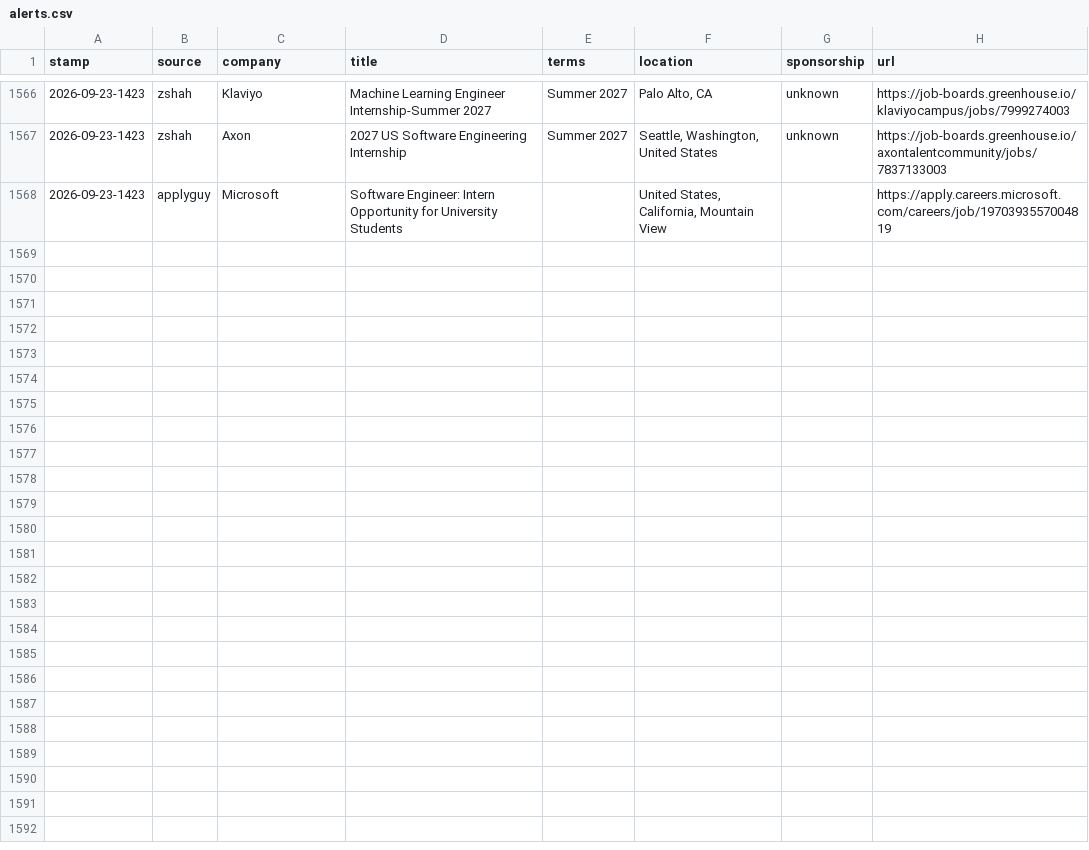
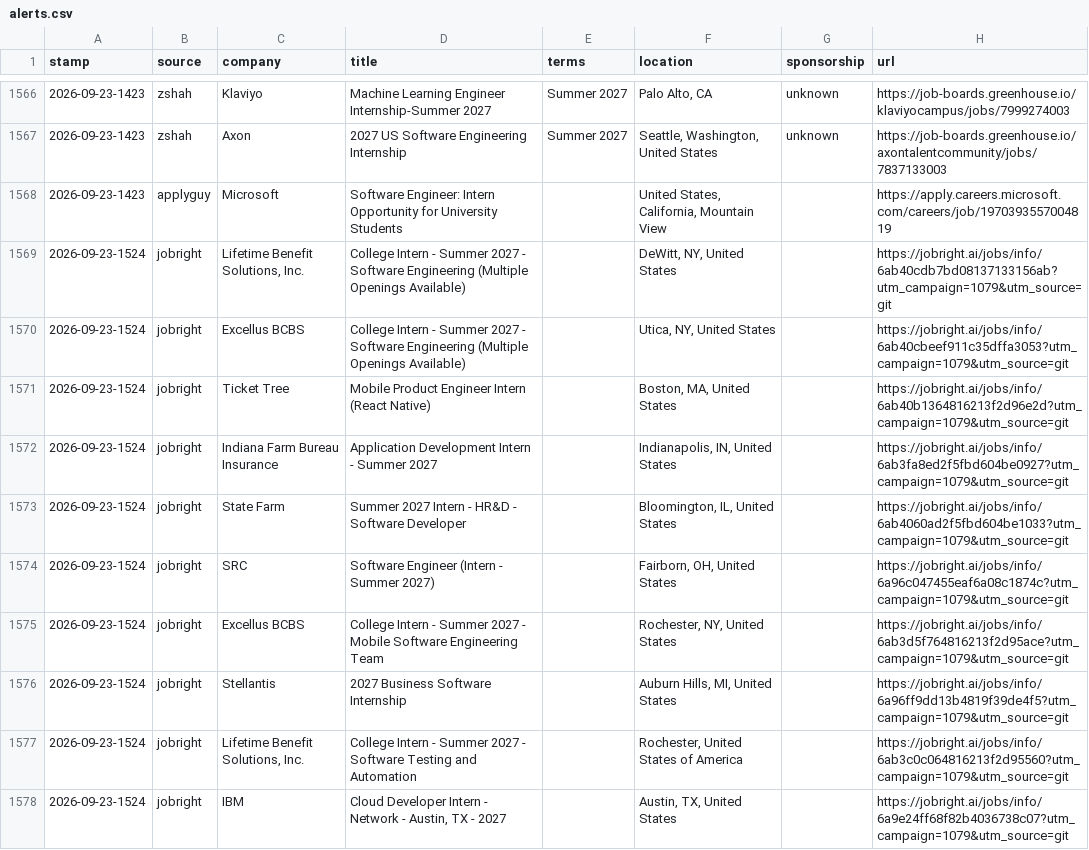
Before and after one commit to JacquesAttinger/job-watcher, a CSV file: alerts.csv, drawn as a sheet; only a part is shown, gaps mark what is left out.

```diff
--- a/alerts.csv
+++ b/alerts.csv
@@ -1568 +1568,11 @@ stamp,source,company,title,terms,location,sponsorship,url
 2026-09-23-1423,applyguy,Microsoft,Software Engineer: Intern Opportunity for University Students,,"United States, California, Mountain View",,https://apply.careers.microsoft.com/careers/job/1970393557004819
+2026-09-23-1524,jobright,"Lifetime Benefit Solutions, Inc.",College Intern - Summer 2027 - Software Engineering (Multiple Openings Available),,"DeWitt, NY, United States",,https://jobright.ai/jobs/info/6ab40cdb7bd08137133156ab?utm_campaign=1079&utm_source=git
+2026-09-23-1524,jobright,Excellus BCBS,College Intern - Summer 2027 - Software Engineering (Multiple Openings Available),,"Utica, NY, United States",,https://jobright.ai/jobs/info/6ab40cbeef911c35dffa3053?utm_campaign=1079&utm_source=git
+2026-09-23-1524,jobright,Ticket Tree,Mobile Product Engineer Intern (React Native),,"Boston, MA, United States",,https://jobright.ai/jobs/info/6ab40b1364816213f2d96e2d?utm_campaign=1079&utm_source=git
+2026-09-23-1524,jobright,Indiana Farm Bureau Insurance,Application Development Intern - Summer 2027,,"Indianapolis, IN, United States",,https://jobright.ai/jobs/info/6ab3fa8ed2f5fbd604be0927?utm_campaign=1079&utm_source=git
+2026-09-23-1524,jobright,State Farm,Summer 2027 Intern - HR&D - Software Developer,,"Bloomington, IL, United States",,https://jobright.ai/jobs/info/6ab4060ad2f5fbd604be1033?utm_campaign=1079&utm_source=git
+2026-09-23-1524,jobright,SRC,Software Engineer (Intern - Summer 2027),,"Fairborn, OH, United States",,https://jobright.ai/jobs/info/6a96c047455eaf6a08c1874c?utm_campaign=1079&utm_source=git
+2026-09-23-1524,jobright,Excellus BCBS,College Intern - Summer 2027 - Mobile Software Engineering Team,,"Rochester, NY, United States",,https://jobright.ai/jobs/info/6ab3d5f764816213f2d95ace?utm_campaign=1079&utm_source=git
+2026-09-23-1524,jobright,Stellantis,2027 Business Software Internship,,"Auburn Hills, MI, United States",,https://jobright.ai/jobs/info/6a96ff9dd13b4819f39de4f5?utm_campaign=1079&utm_source=git
+2026-09-23-1524,jobright,"Lifetime Benefit Solutions, Inc.",College Intern - Summer 2027 - Software Testing and Automation,,"Rochester, United States of America",,https://jobright.ai/jobs/info/6ab3c0c064816213f2d95560?utm_campaign=1079&utm_source=git
+2026-09-23-1524,jobright,IBM,"Cloud Developer Intern - Network - Austin, TX - 2027",,"Austin, TX, United States",,https://jobright.ai/jobs/info/6a9e24ff68f82b4036738c07?utm_campaign=1079&utm_source=git
```
Also changed, not shown: 2 other files.
